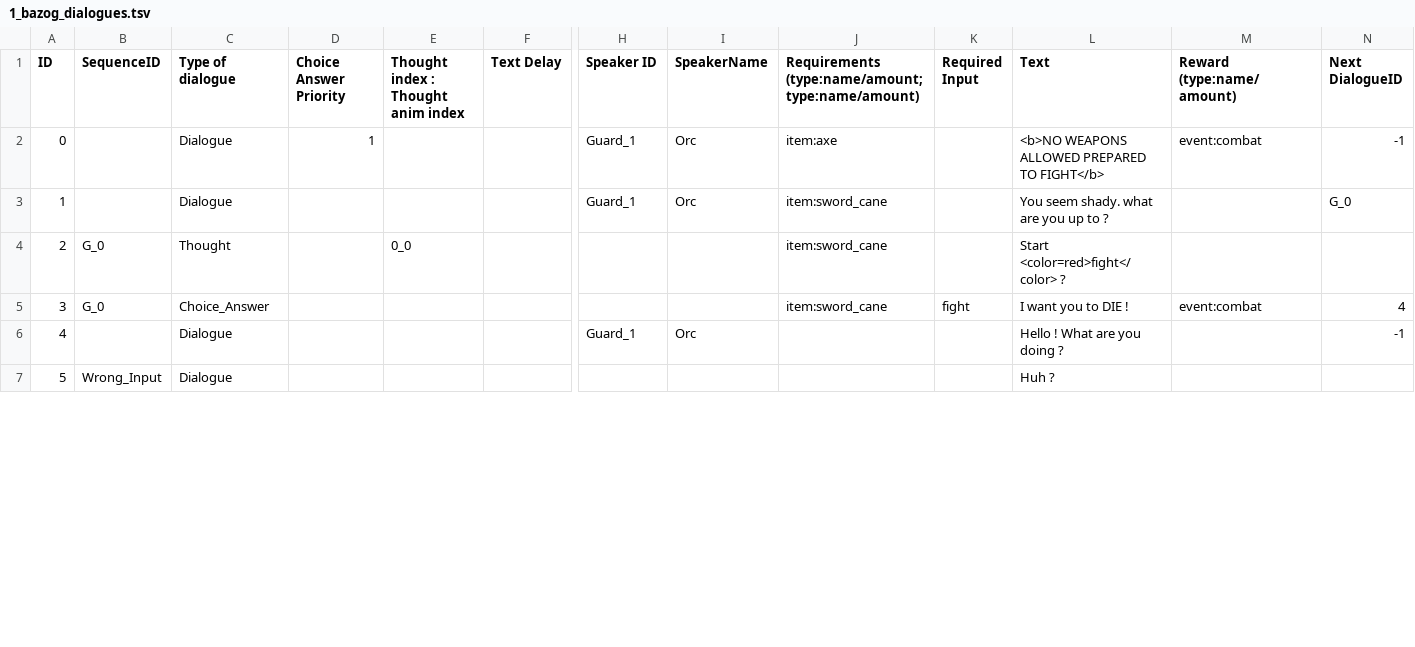
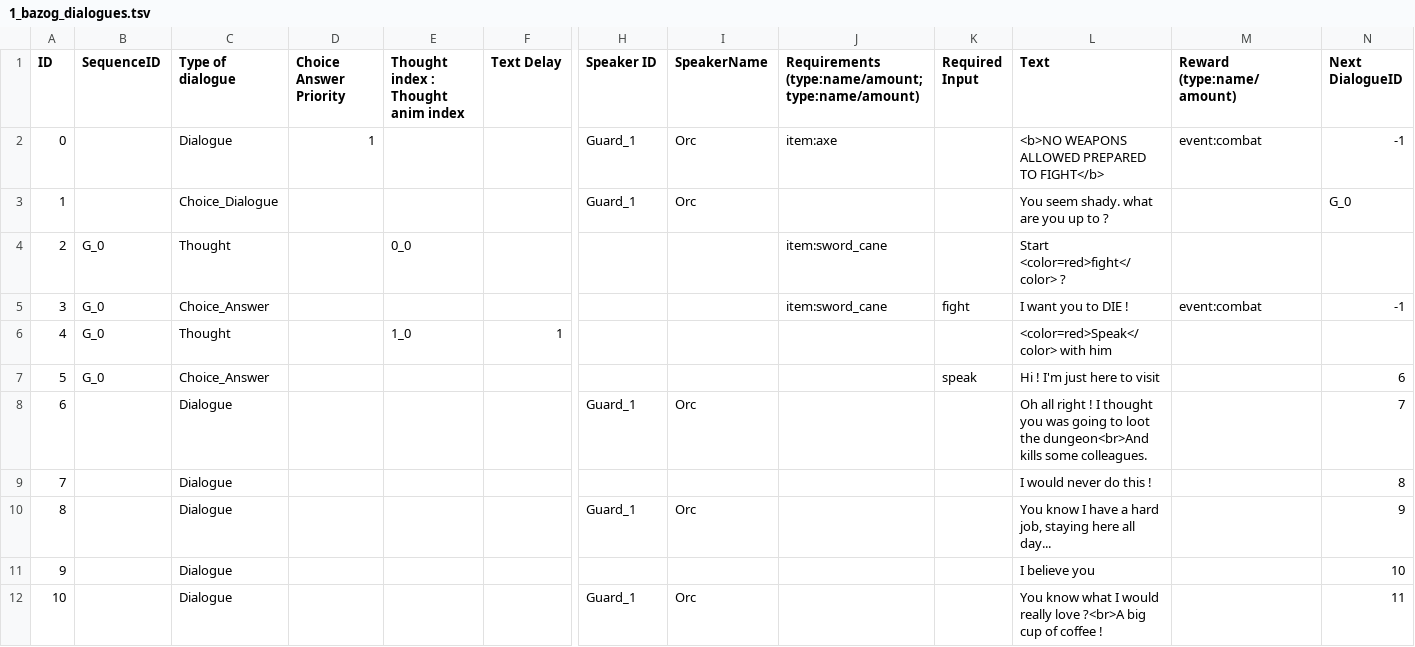
Before and after one commit to pemdora/dugeoncrawlerGJ, a TSV file: Assets/StreamingAssets/1_bazog_dialogues.tsv, drawn as a sheet; only a part is shown, gaps mark what is left out; the shorter side is filled out with more unchanged rows; addresses are those after the commit; rows hold the shown columns only; the diff covers the shown part only; the diff names each change by its address in the sheet, - before the commit and + after, or states it on an @@ line.

```diff
--- a/Assets/StreamingAssets/1_bazog_dialogues.tsv
+++ b/Assets/StreamingAssets/1_bazog_dialogues.tsv
-C3 (Type of dialogue): Dialogue
+C3 (Type of dialogue): Choice_Dialogue
-J3: item:sword_cane
+J3: (empty)
-N5 (Next DialogueID): 4
+N5 (Next DialogueID): -1
+row 6: 4 | G_0 | Thought |  | 1_0 | 1 |  |  |  |  | <color=red>Speak</color> with him
+row 7: 5 | G_0 | Choice_Answer |  |  |  |  |  |  | speak | Hi ! I'm just here to visit |  | 6
+row 8: 6 |  | Dialogue |  |  |  | Guard_1 | Orc |  |  | Oh all right ! I thought you was going to loot the dungeon<br>And kills some colleagues. |  | 7
+row 9: 7 |  | Dialogue |  |  |  |  |  |  |  | I would never do this ! |  | 8
@@ column A (ID) renumbered from row 10 down @@
-L10 (Text): Hello ! What are you doing ?
+L10 (Text): You know I have a hard job, staying here all day...
-N10 (Next DialogueID): -1
+N10 (Next DialogueID): 9
+row 11: 9 |  | Dialogue |  |  |  |  |  |  |  | I believe you |  | 10
+row 12: 10 |  | Dialogue |  |  |  | Guard_1 | Orc |  |  | You know what I would really love ?<br>A big cup of coffee ! |  | 11
```
Also changed, not shown: 5 added rows and 3 edited cells elsewhere in this file, 3 other files.
